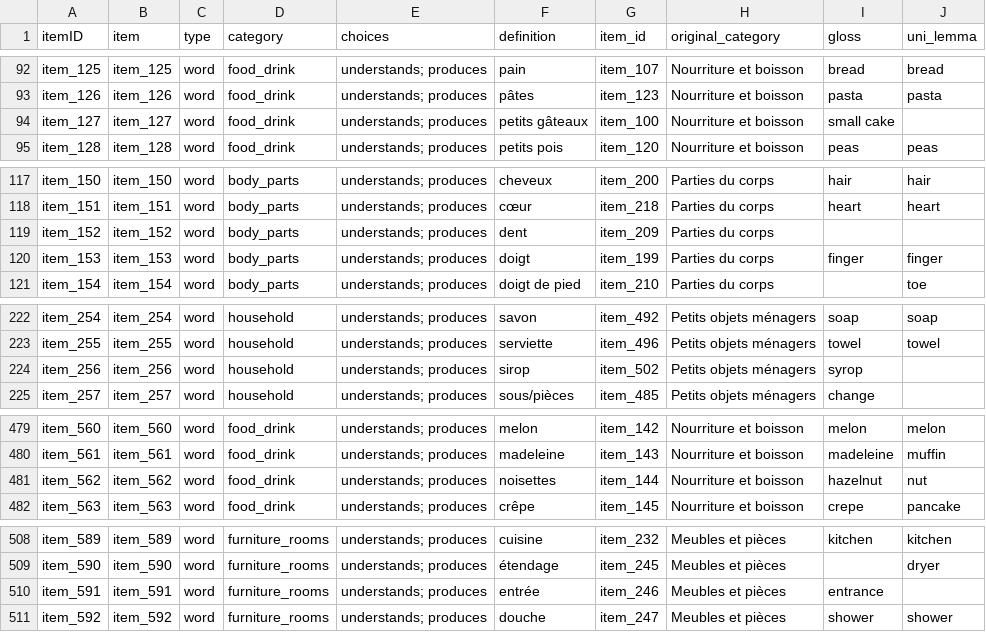
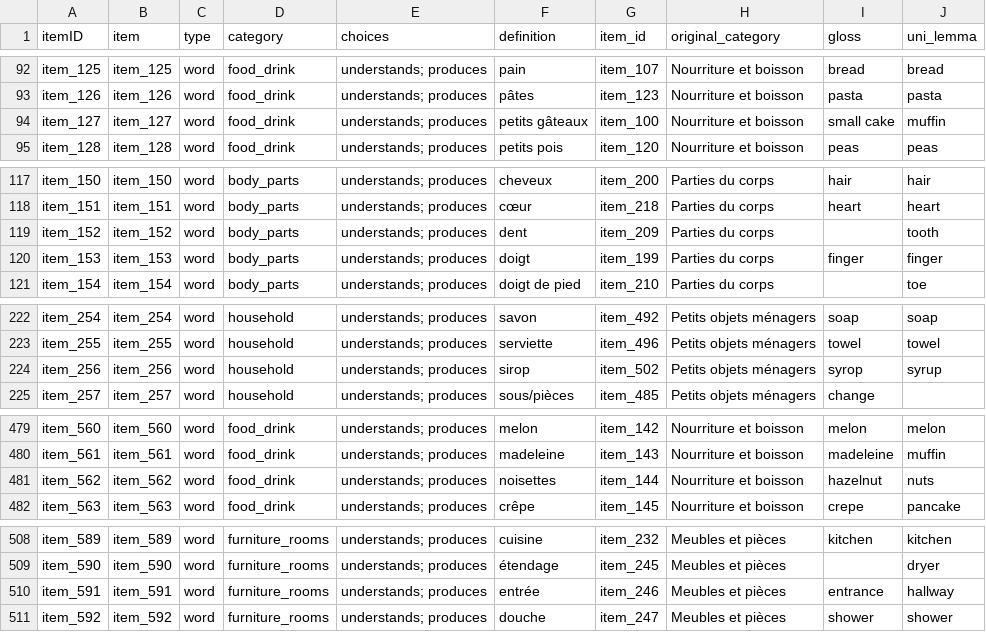
Before and after one commit to langcog/update_unilemmas, a CSV file: final_instruments/[French_French_WG].csv, drawn as a sheet; only a part is shown, gaps mark what is left out; the diff covers the shown part only.

```diff
--- a/final_instruments/[French_French_WG].csv
+++ b/final_instruments/[French_French_WG].csv
@@ -93,3 +93,3 @@ item_125,item_125,word,food_drink,understands; produces,pain,item_107,Nourriture
 item_126,item_126,word,food_drink,understands; produces,pâtes,item_123,Nourriture et boisson,pasta,pasta
-item_127,item_127,word,food_drink,understands; produces,petits gâteaux,item_100,Nourriture et boisson,small cake,
+item_127,item_127,word,food_drink,understands; produces,petits gâteaux,item_100,Nourriture et boisson,small cake,muffin
 item_128,item_128,word,food_drink,understands; produces,petits pois,item_120,Nourriture et boisson,peas,peas
@@ -118,3 +118,3 @@ item_150,item_150,word,body_parts,understands; produces,cheveux,item_200,Parties
 item_151,item_151,word,body_parts,understands; produces,cœur,item_218,Parties du corps,heart,heart
-item_152,item_152,word,body_parts,understands; produces,dent,item_209,Parties du corps,,
+item_152,item_152,word,body_parts,understands; produces,dent,item_209,Parties du corps,,tooth
 item_153,item_153,word,body_parts,understands; produces,doigt,item_199,Parties du corps,finger,finger
@@ -223,3 +223,3 @@ item_254,item_254,word,household,understands; produces,savon,item_492,Petits obj
 item_255,item_255,word,household,understands; produces,serviette,item_496,Petits objets ménagers,towel,towel
-item_256,item_256,word,household,understands; produces,sirop,item_502,Petits objets ménagers,syrop,
+item_256,item_256,word,household,understands; produces,sirop,item_502,Petits objets ménagers,syrop,syrup
 item_257,item_257,word,household,understands; produces,sous/pièces,item_485,Petits objets ménagers,change,
@@ -480,3 +480,3 @@ item_560,item_560,word,food_drink,understands; produces,melon,item_142,Nourritur
 item_561,item_561,word,food_drink,understands; produces,madeleine,item_143,Nourriture et boisson,madeleine,muffin
-item_562,item_562,word,food_drink,understands; produces,noisettes,item_144,Nourriture et boisson,hazelnut,nut
+item_562,item_562,word,food_drink,understands; produces,noisettes,item_144,Nourriture et boisson,hazelnut,nuts
 item_563,item_563,word,food_drink,understands; produces,crêpe,item_145,Nourriture et boisson,crepe,pancake
@@ -509,3 +509,3 @@ item_589,item_589,word,furniture_rooms,understands; produces,cuisine,item_232,Me
 item_590,item_590,word,furniture_rooms,understands; produces,étendage,item_245,Meubles et pièces,,dryer
-item_591,item_591,word,furniture_rooms,understands; produces,entrée,item_246,Meubles et pièces,entrance,
+item_591,item_591,word,furniture_rooms,understands; produces,entrée,item_246,Meubles et pièces,entrance,hallway
 item_592,item_592,word,furniture_rooms,understands; produces,douche,item_247,Meubles et pièces,shower,shower
```
Also changed, not shown: 2 edited cells elsewhere in this file, final_instruments/[French_French_WS].csv, final_instruments/[French_Quebecois_WS].csv, 4 other files.
